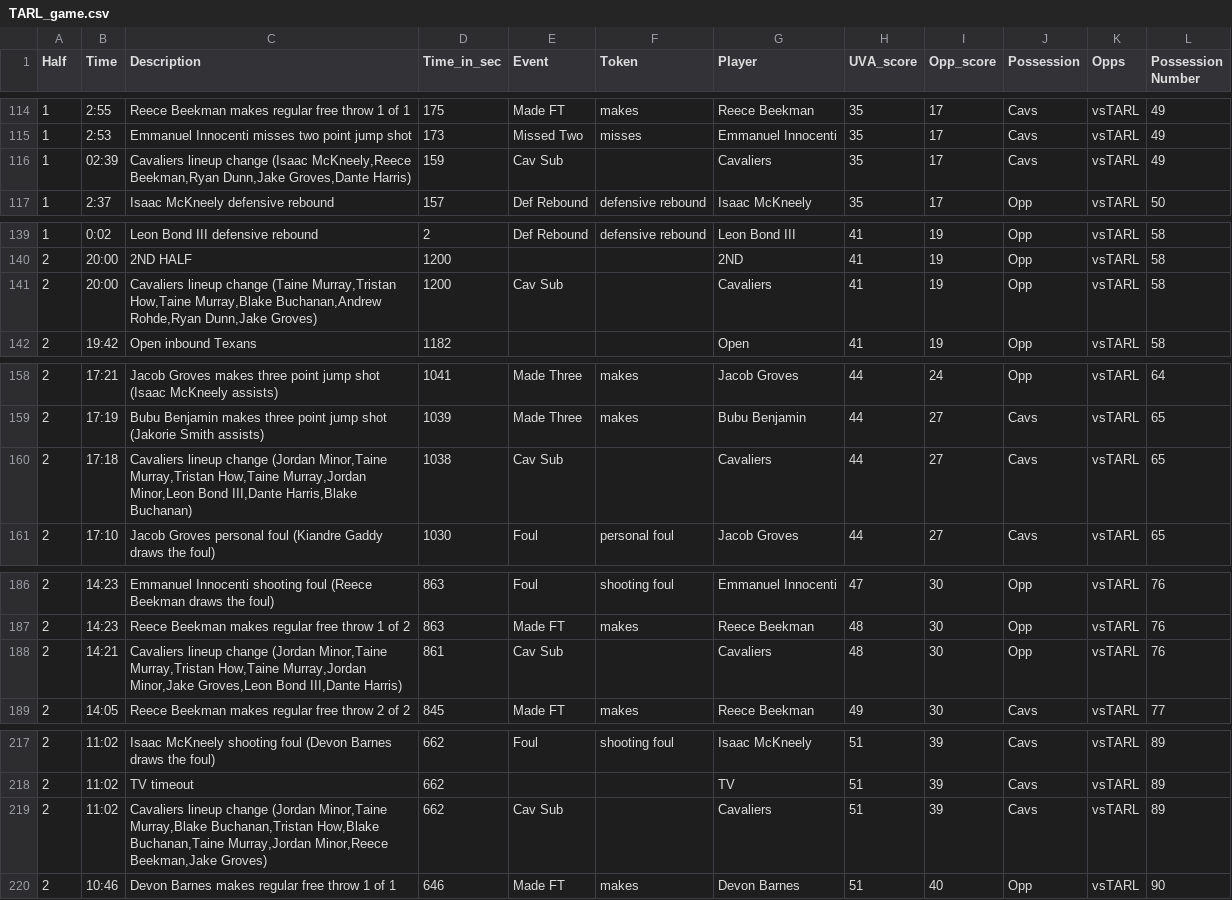
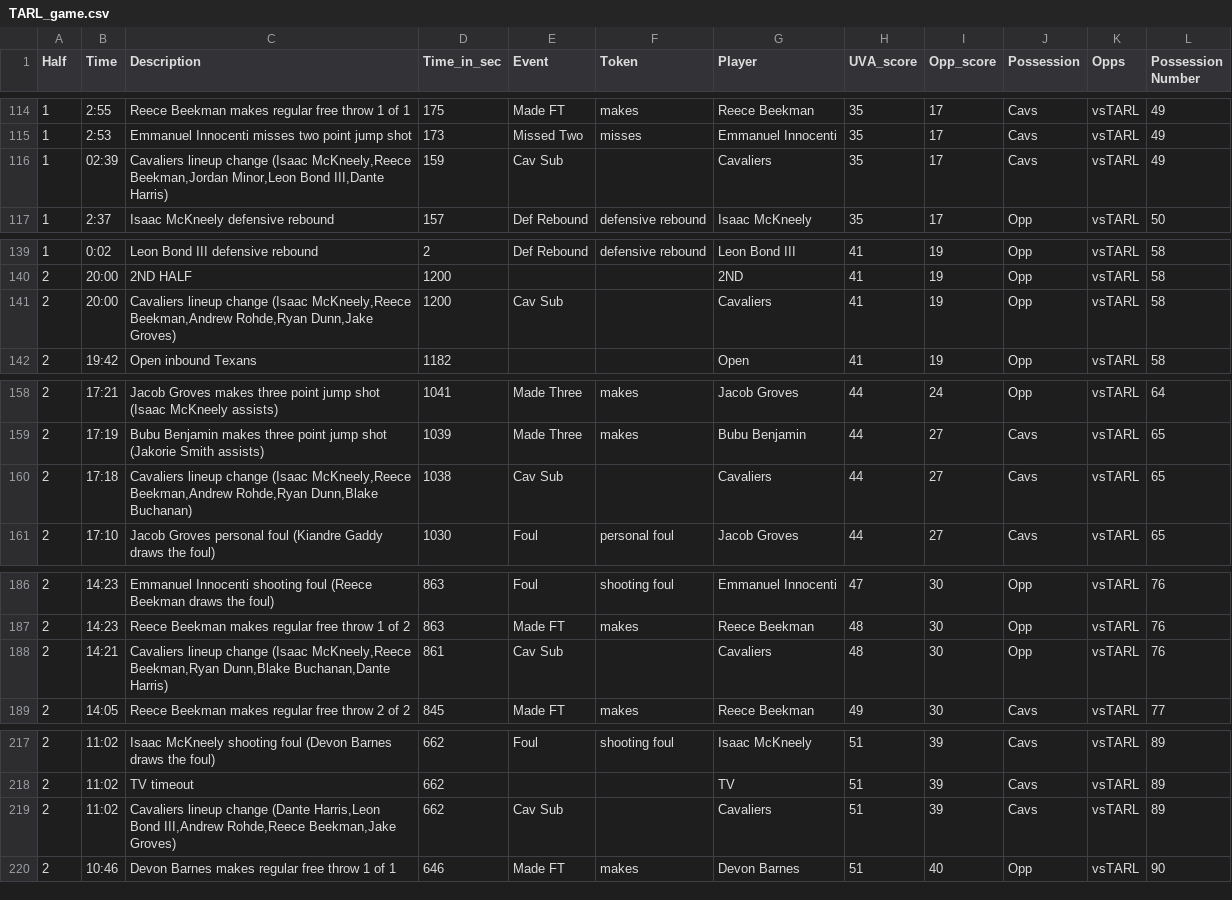
Before and after one commit to MehulPol/SASL, a CSV file: TARL_game.csv, drawn as a sheet; only a part is shown, gaps mark what is left out; the diff covers the shown part only.

```diff
--- a/TARL_game.csv
+++ b/TARL_game.csv
@@ -115,3 +115,3 @@
 1,"2:53","Emmanuel Innocenti misses two point jump shot",173,"Missed Two","misses","Emmanuel Innocenti",35,17,"Cavs","vsTARL",49
-1,"02:39","Cavaliers lineup change (Isaac McKneely,Reece Beekman,Ryan Dunn,Jake Groves,Dante Harris)",159,"Cav Sub"," ","Cavaliers",35,17,"Cavs","vsTARL",49
+1,"02:39","Cavaliers lineup change (Isaac McKneely,Reece Beekman,Jordan Minor,Leon Bond III,Dante Harris)",159,"Cav Sub"," ","Cavaliers",35,17,"Cavs","vsTARL",49
 1,"2:37","Isaac McKneely defensive rebound",157,"Def Rebound","defensive rebound","Isaac McKneely",35,17,"Opp","vsTARL",50
@@ -140,3 +140,3 @@
 2,"20:00","2ND HALF",1200,""," ","2ND",41,19,"Opp","vsTARL",58
-2,"20:00","Cavaliers lineup change (Taine Murray,Tristan How,Taine Murray,Blake Buchanan,Andrew Rohde,Ryan Dunn,Jake Groves)",1200,"Cav Sub"," ","Cavaliers",41,19,"Opp","vsTARL",58
+2,"20:00","Cavaliers lineup change (Isaac McKneely,Reece Beekman,Andrew Rohde,Ryan Dunn,Jake Groves)",1200,"Cav Sub"," ","Cavaliers",41,19,"Opp","vsTARL",58
 2,"19:42","Open inbound Texans",1182,""," ","Open",41,19,"Opp","vsTARL",58
@@ -159,3 +159,3 @@
 2,"17:19","Bubu Benjamin makes three point jump shot (Jakorie Smith assists)",1039,"Made Three","makes","Bubu Benjamin",44,27,"Cavs","vsTARL",65
-2,"17:18","Cavaliers lineup change (Jordan Minor,Taine Murray,Tristan How,Taine Murray,Jordan Minor,Leon Bond III,Dante Harris,Blake Buchanan)",1038,"Cav Sub"," ","Cavaliers",44,27,"Cavs","vsTARL",65
+2,"17:18","Cavaliers lineup change (Isaac McKneely,Reece Beekman,Andrew Rohde,Ryan Dunn,Blake Buchanan)",1038,"Cav Sub"," ","Cavaliers",44,27,"Cavs","vsTARL",65
 2,"17:10","Jacob Groves personal foul (Kiandre Gaddy draws the foul)",1030,"Foul","personal foul","Jacob Groves",44,27,"Cavs","vsTARL",65
@@ -187,3 +187,3 @@
 2,"14:23","Reece Beekman makes regular free throw 1 of 2",863,"Made FT","makes","Reece Beekman",48,30,"Opp","vsTARL",76
-2,"14:21","Cavaliers lineup change (Jordan Minor,Taine Murray,Tristan How,Taine Murray,Jordan Minor,Jake Groves,Leon Bond III,Dante Harris)",861,"Cav Sub"," ","Cavaliers",48,30,"Opp","vsTARL",76
+2,"14:21","Cavaliers lineup change (Isaac McKneely,Reece Beekman,Ryan Dunn,Blake Buchanan,Dante Harris)",861,"Cav Sub"," ","Cavaliers",48,30,"Opp","vsTARL",76
 2,"14:05","Reece Beekman makes regular free throw 2 of 2",845,"Made FT","makes","Reece Beekman",49,30,"Cavs","vsTARL",77
@@ -218,3 +218,3 @@
 2,"11:02","TV timeout",662,""," ","TV",51,39,"Cavs","vsTARL",89
-2,"11:02","Cavaliers lineup change (Jordan Minor,Taine Murray,Blake Buchanan,Tristan How,Blake Buchanan,Taine Murray,Jordan Minor,Reece Beekman,Jake Groves)",662,"Cav Sub"," ","Cavaliers",51,39,"Cavs","vsTARL",89
+2,"11:02","Cavaliers lineup change (Dante Harris,Leon Bond III,Andrew Rohde,Reece Beekman,Jake Groves)",662,"Cav Sub"," ","Cavaliers",51,39,"Cavs","vsTARL",89
 2,"10:46","Devon Barnes makes regular free throw 1 of 1",646,"Made FT","makes","Devon Barnes",51,40,"Opp","vsTARL",90
```
Also changed, not shown: 17 edited cells elsewhere in this file, TARL_stats.csv.
